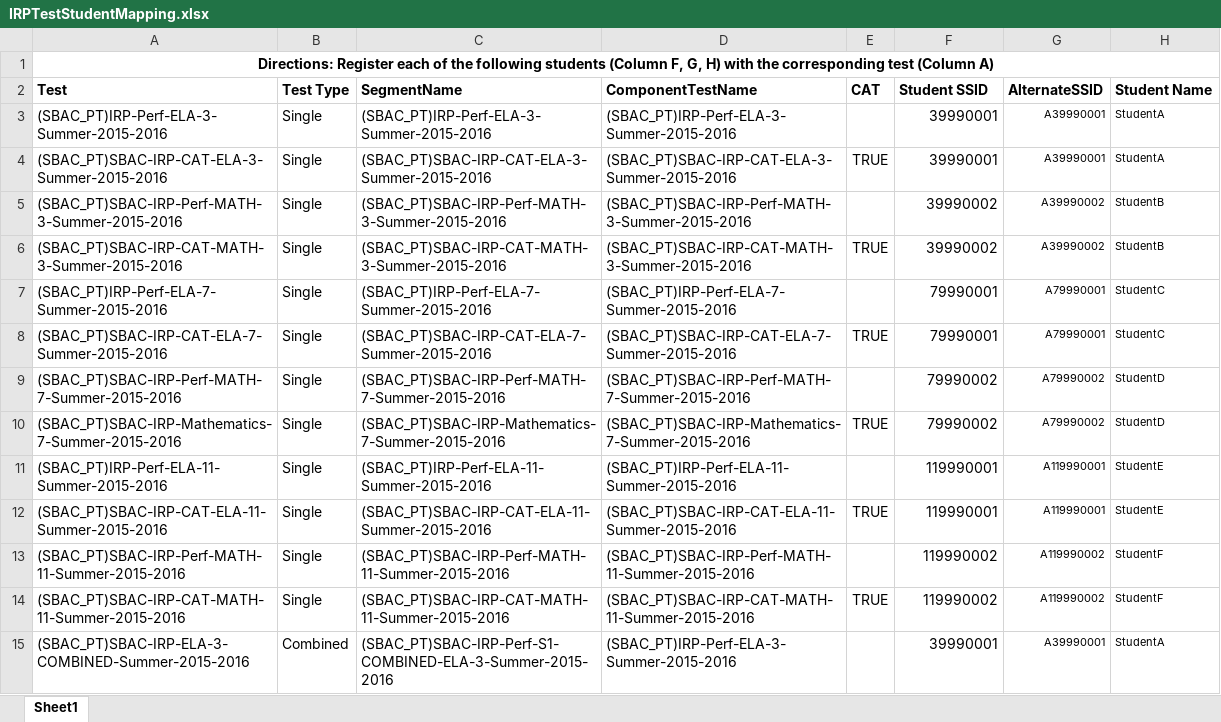
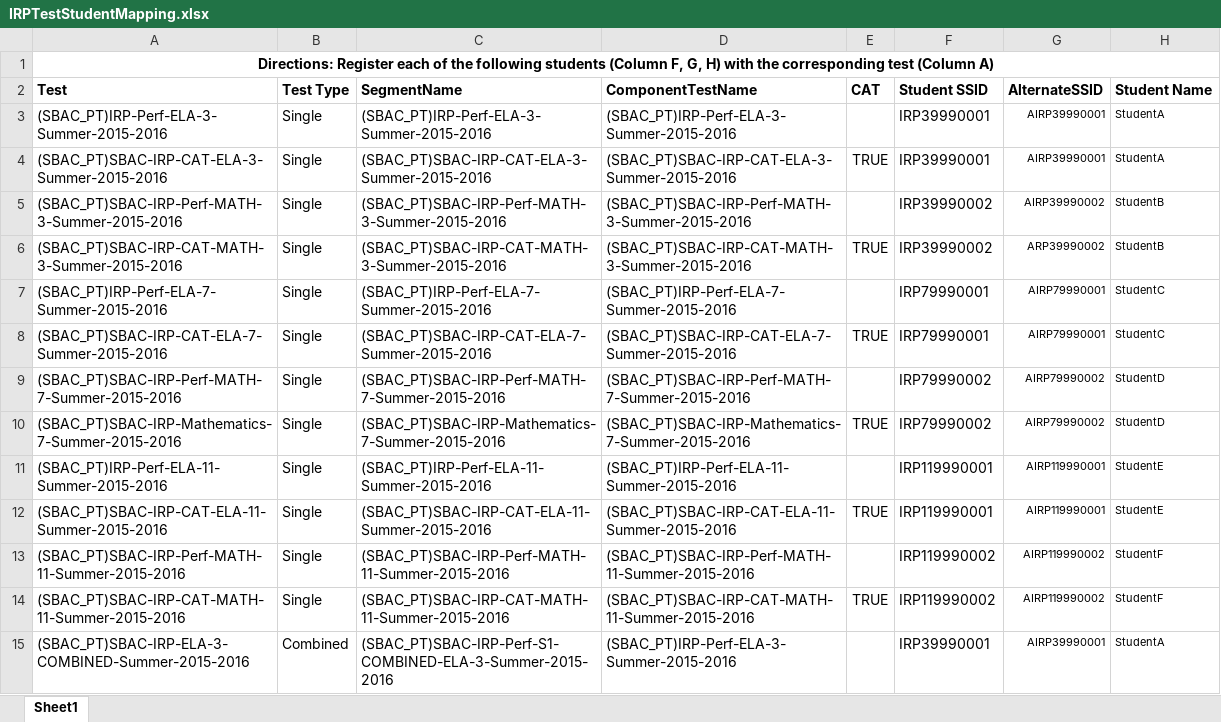
Before and after one commit to SmarterApp/TDS_ImplementationReadinessAutomationAdapter, an Excel workbook: irp-automation-adapter-sboss-application/src/main/resources/irp-package/IRPTestStudentMapping.xlsx, sheet Sheet1, drawn as a sheet; only a part is shown; values as stored, in another font and other column widths than the file's, no borders; the diff covers the shown part only; the diff names each change by its address in the sheet, - before the commit and + after, or states it on an @@ line.

Commit message:
CP-272, CP-312, CP-313, CP-314: Created an Explicit Eligibility template to map Students to their Tests. Updated ART Test Selector so that it sets the Eligibility Type to Explicit. Created an Explicit Eligibility Uploader to upload the Explicit Eligibilities.

```diff
--- a/irp-automation-adapter-sboss-application/src/main/resources/irp-package/IRPTestStudentMapping.xlsx (sheet Sheet1)
+++ b/irp-automation-adapter-sboss-application/src/main/resources/irp-package/IRPTestStudentMapping.xlsx (sheet Sheet1)
-F3:F4 (Student SSID): 39990001
+F3:F4 (Student SSID): IRP39990001
-G3:G4 (AlternateSSID): A39990001
+G3:G4 (AlternateSSID): AIRP39990001
-F5:F6 (Student SSID): 39990002
+F5:F6 (Student SSID): IRP39990002
-G5 (AlternateSSID): A39990002
+G5 (AlternateSSID): AIRP39990002
-G6 (AlternateSSID): A39990002
+G6 (AlternateSSID): ARP39990002
-F7:F8 (Student SSID): 79990001
+F7:F8 (Student SSID): IRP79990001
-G7:G8 (AlternateSSID): A79990001
+G7:G8 (AlternateSSID): AIRP79990001
-F9:F10 (Student SSID): 79990002
+F9:F10 (Student SSID): IRP79990002
-G9:G10 (AlternateSSID): A79990002
+G9:G10 (AlternateSSID): AIRP79990002
-F11:F12 (Student SSID): 119990001
+F11:F12 (Student SSID): IRP119990001
-G11:G12 (AlternateSSID): A119990001
+G11:G12 (AlternateSSID): AIRP119990001
-F13:F14 (Student SSID): 119990002
+F13:F14 (Student SSID): IRP119990002
-G13:G14 (AlternateSSID): A119990002
+G13:G14 (AlternateSSID): AIRP119990002
-F15 (Student SSID): 39990001
+F15 (Student SSID): IRP39990001
-G15 (AlternateSSID): A39990001
+G15 (AlternateSSID): AIRP39990001
```
Also changed, not shown: 30 edited cells elsewhere in this sheet, 6 other files.
